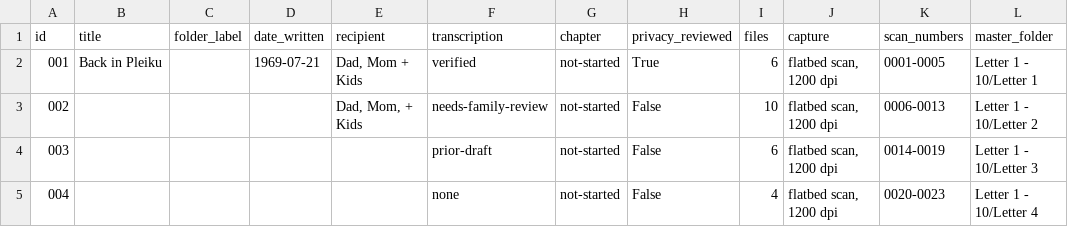
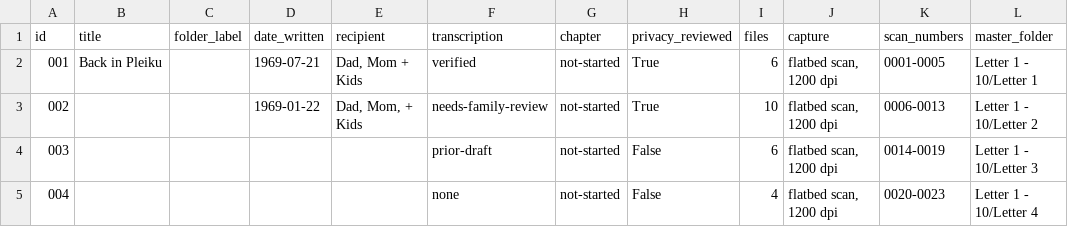
Before and after one commit to Jabudda/letters_from_vietnam, a CSV file: archive/inventory.csv, drawn as a sheet; only a part is shown; the diff names each change by its address in the sheet, - before the commit and + after, or states it on an @@ line.

```diff
--- a/archive/inventory.csv
+++ b/archive/inventory.csv
-D3 (date_written): (empty)
+D3 (date_written): 1969-01-22
-H3 (privacy_reviewed): False
+H3 (privacy_reviewed): True
```
Also changed, not shown: 1 other file.
